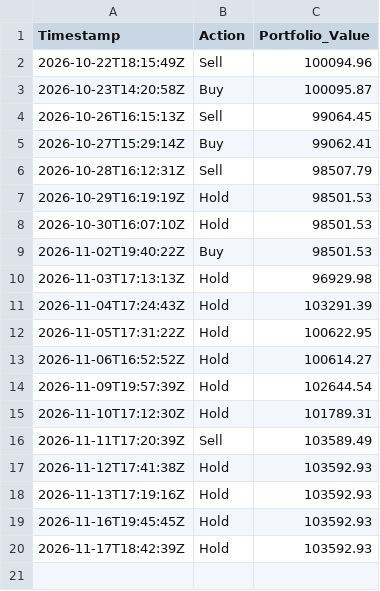
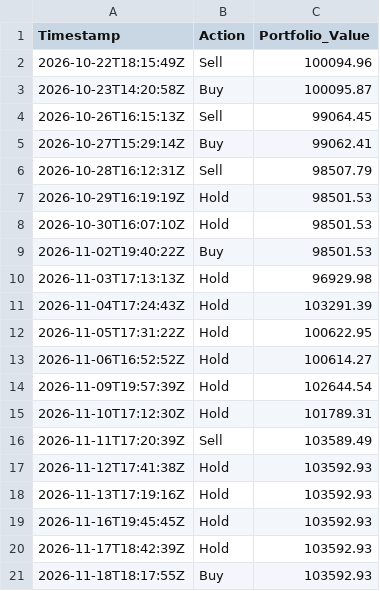
Before and after one commit to Tanishq2540/alpaca-rl-trading-bot, a CSV file: trade_history.csv, drawn as a sheet.

```diff
--- a/trade_history.csv
+++ b/trade_history.csv
@@ -20 +20,2 @@ Timestamp,Action,Portfolio_Value
 2026-11-17T18:42:39Z,Hold,103592.93
+2026-11-18T18:17:55Z,Buy,103592.93
```
